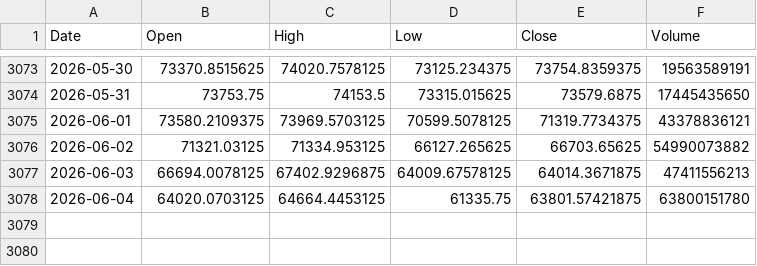
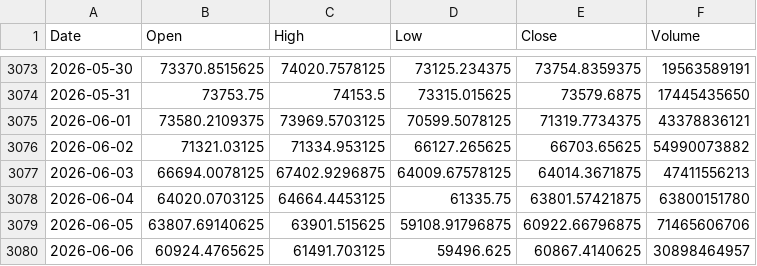
Before and after one commit to twangnhat-05/NGHIENCUUKHOAHOC, a CSV file: data/raw/BTC_ohlcv.csv, drawn as a sheet; only a part is shown, gaps mark what is left out.

Commit message:
chore(data): daily refresh 2026-06-07T06:37Z

```diff
--- a/data/raw/BTC_ohlcv.csv
+++ b/data/raw/BTC_ohlcv.csv
@@ -3078 +3078,3 @@
 2026-06-04,64020.0703125,64664.4453125,61335.75,63801.57421875,63800151780
+2026-06-05,63807.69140625,63901.515625,59108.91796875,60922.66796875,71465606706
+2026-06-06,60924.4765625,61491.703125,59496.625,60867.4140625,30898464957
```
Also changed, not shown: data/raw/Gold_Futures_ohlcv.csv, data/raw/Oil_WTI_ohlcv.csv, 2 other files.
